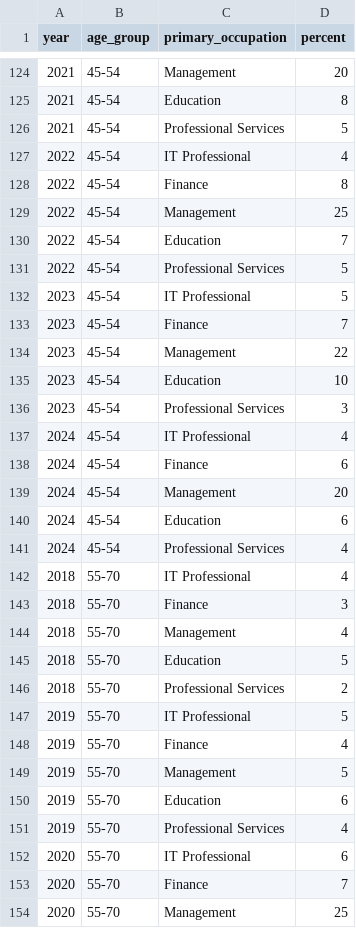
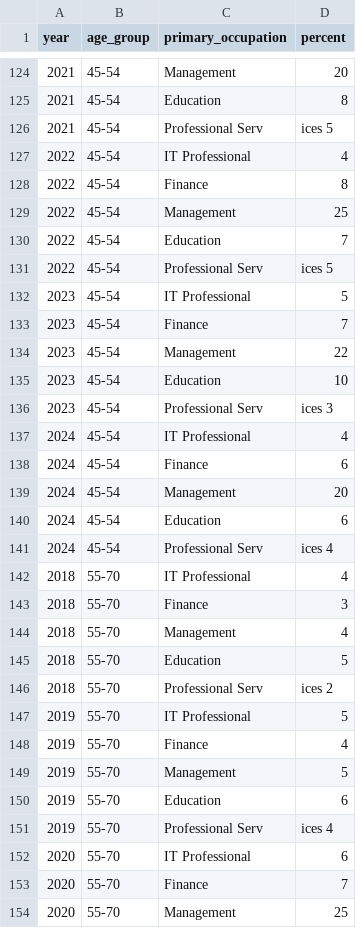
Before and after one commit to AishaMohamed2/Data, a CSV file: DemographicTidy.csv, drawn as a sheet; only a part is shown, gaps mark what is left out; the diff covers the shown part only.

Commit message:
Add files via upload

```diff
--- a/DemographicTidy.csv
+++ b/DemographicTidy.csv
@@ -125,3 +125,3 @@ year,age_group,primary_occupation,percent
 2021,45-54,Education,8
-2021,45-54,Professional Services,5
+2021,45-54,Professional Serv,ices 5
 2022,45-54,IT Professional,4
@@ -130,3 +130,3 @@ year,age_group,primary_occupation,percent
 2022,45-54,Education,7
-2022,45-54,Professional Services,5
+2022,45-54,Professional Serv,ices 5
 2023,45-54,IT Professional,5
@@ -135,3 +135,3 @@ year,age_group,primary_occupation,percent
 2023,45-54,Education,10
-2023,45-54,Professional Services,3
+2023,45-54,Professional Serv,ices 3
 2024,45-54,IT Professional,4
@@ -140,3 +140,3 @@ year,age_group,primary_occupation,percent
 2024,45-54,Education,6
-2024,45-54,Professional Services,4
+2024,45-54,Professional Serv,ices 4
 2018,55-70,IT Professional,4
@@ -145,3 +145,3 @@ year,age_group,primary_occupation,percent
 2018,55-70,Education,5
-2018,55-70,Professional Services,2
+2018,55-70,Professional Serv,ices 2
 2019,55-70,IT Professional,5
@@ -150,3 +150,3 @@ year,age_group,primary_occupation,percent
 2019,55-70,Education,6
-2019,55-70,Professional Services,4
+2019,55-70,Professional Serv,ices 4
 2020,55-70,IT Professional,6
```
Also changed, not shown: 24 edited cells elsewhere in this file.
